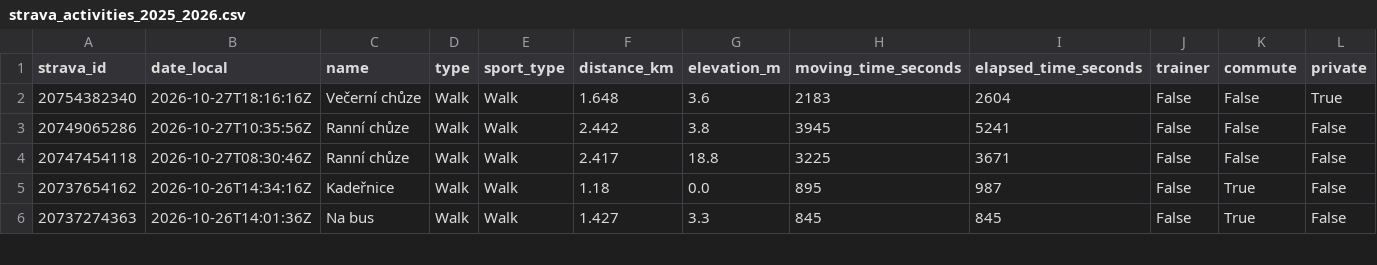
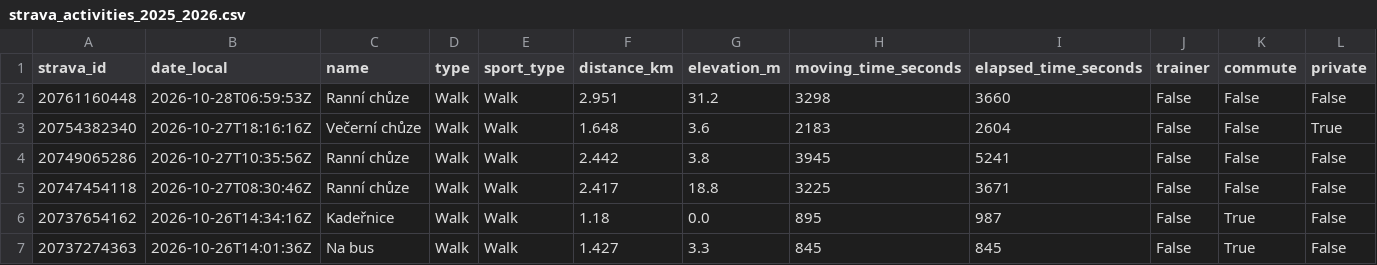
Before and after one commit to kachnazkoci/cyklo-databaze, a CSV file: data/strava_activities_2025_2026.csv, drawn as a sheet; only a part is shown; rows hold the shown columns only; the diff names each change by its address in the sheet, - before the commit and + after, or states it on an @@ line.

```diff
--- a/data/strava_activities_2025_2026.csv
+++ b/data/strava_activities_2025_2026.csv
+row 2: 20761160448 | 2026-10-28T06:59:53Z | Ranní chůze | Walk | Walk | 2.951 | 31.2 | 3298 | 3660 | False | False | False
```
